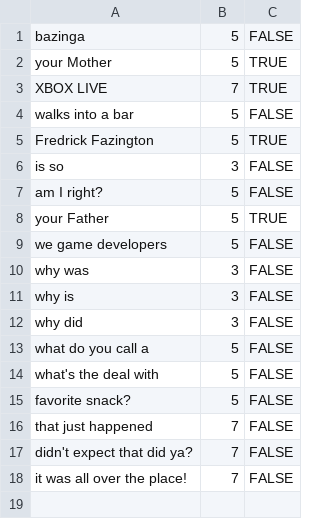
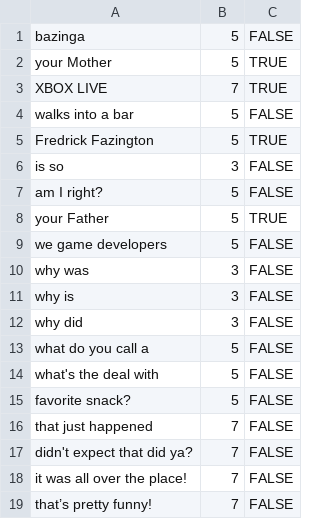
Before and after one commit to RRoberts2020/GGD_2024, a CSV file: Insert/Assets/JokeListGGD.csv, drawn as a sheet; the diff names each change by its address in the sheet, - before the commit and + after, or states it on an @@ line.

```diff
--- a/Insert/Assets/JokeListGGD.csv
+++ b/Insert/Assets/JokeListGGD.csv
+row 19: that’s pretty funny! | 7 | FALSE
```
Also changed, not shown: 1 other file.
